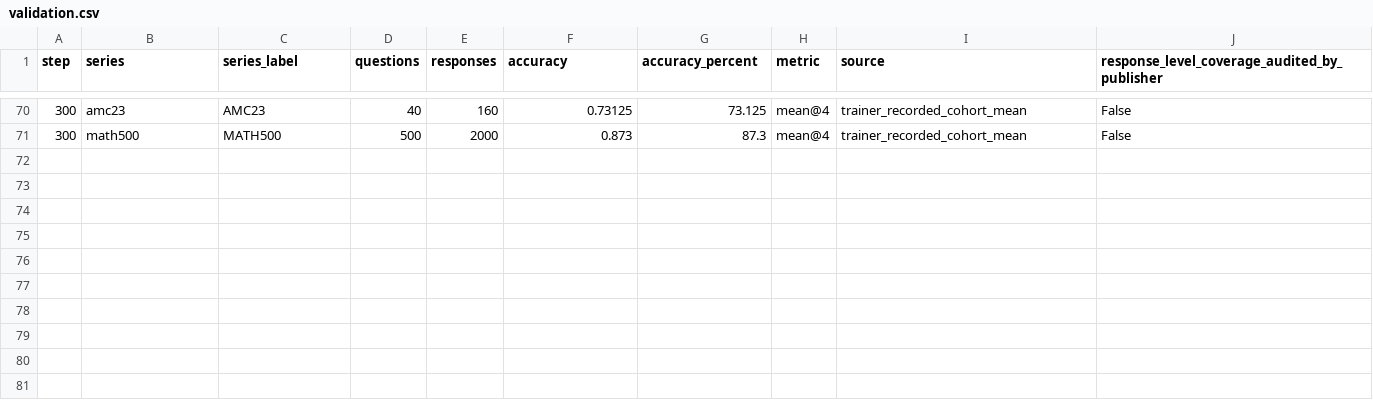
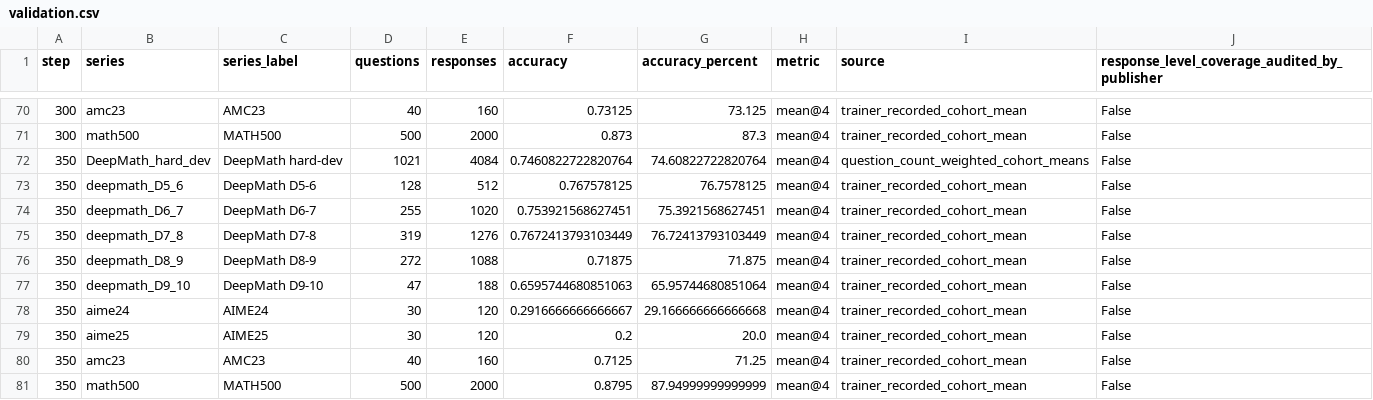
Before and after one commit to LingyinKaslana/dapo-rollout-stability, a CSV file: history/20261101-setup2-qwen3-8b-april-discard44-w256-g64-8k-from0-10h/validation.csv, drawn as a sheet; only a part is shown, gaps mark what is left out.

```diff
--- a/history/20261101-setup2-qwen3-8b-april-discard44-w256-g64-8k-from0-10h/validation.csv
+++ b/history/20261101-setup2-qwen3-8b-april-discard44-w256-g64-8k-from0-10h/validation.csv
@@ -71 +71,11 @@ step,series,series_label,questions,responses,accuracy,accuracy_percent,metric,so
 300,math500,MATH500,500,2000,0.873,87.3,mean@4,trainer_recorded_cohort_mean,False
+350,DeepMath_hard_dev,DeepMath hard-dev,1021,4084,0.7460822722820764,74.60822722820764,mean@4,question_count_weighted_cohort_means,False
+350,deepmath_D5_6,DeepMath D5-6,128,512,0.767578125,76.7578125,mean@4,trainer_recorded_cohort_mean,False
+350,deepmath_D6_7,DeepMath D6-7,255,1020,0.753921568627451,75.3921568627451,mean@4,trainer_recorded_cohort_mean,False
+350,deepmath_D7_8,DeepMath D7-8,319,1276,0.7672413793103449,76.72413793103449,mean@4,trainer_recorded_cohort_mean,False
+350,deepmath_D8_9,DeepMath D8-9,272,1088,0.71875,71.875,mean@4,trainer_recorded_cohort_mean,False
+350,deepmath_D9_10,DeepMath D9-10,47,188,0.6595744680851063,65.95744680851064,mean@4,trainer_recorded_cohort_mean,False
+350,aime24,AIME24,30,120,0.2916666666666667,29.166666666666668,mean@4,trainer_recorded_cohort_mean,False
+350,aime25,AIME25,30,120,0.2,20.0,mean@4,trainer_recorded_cohort_mean,False
+350,amc23,AMC23,40,160,0.7125,71.25,mean@4,trainer_recorded_cohort_mean,False
+350,math500,MATH500,500,2000,0.8795,87.94999999999999,mean@4,trainer_recorded_cohort_mean,False
```
Also changed, not shown: gpu_10m.csv, history/20261101-setup2-qwen3-8b-april-discard44-w256-g64-8k-from0-10h/gpu_10m.csv, 23 other files.
